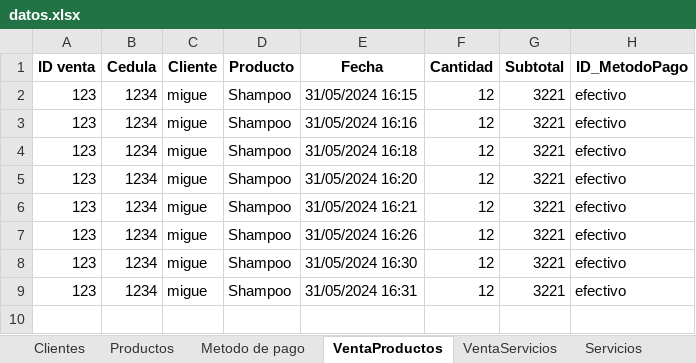
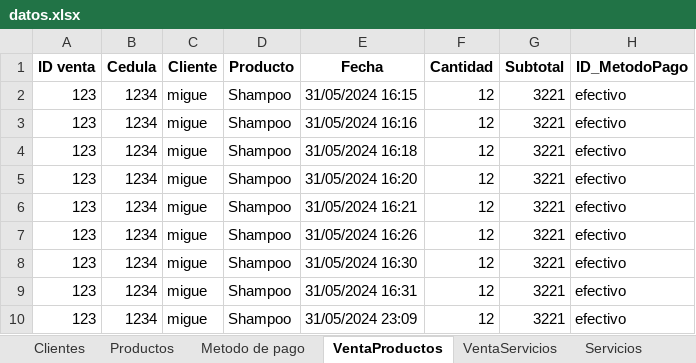
Before and after one commit to C-Sebastian-M/GLAM_MAKEUP_STORE, an Excel workbook: datos.xlsx, sheet VentaProductos, drawn as a sheet; values as stored, in another font and other column widths than the file's, no borders; the diff names each change by its address in the sheet, - before the commit and + after, or states it on an @@ line.

```diff
--- a/datos.xlsx (sheet VentaProductos)
+++ b/datos.xlsx (sheet VentaProductos)
+row 10: 123 | 1234 | migue | Shampoo | 31/05/2024 23:09 | 12 | 3221 | efectivo
```
Also changed, not shown: sheet Productos, sheet Facturas, sheet ReservasServicios, sheet Usuarios, sheet Clientes, 4 other files.
